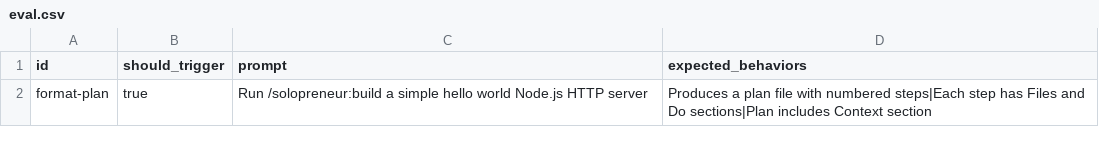
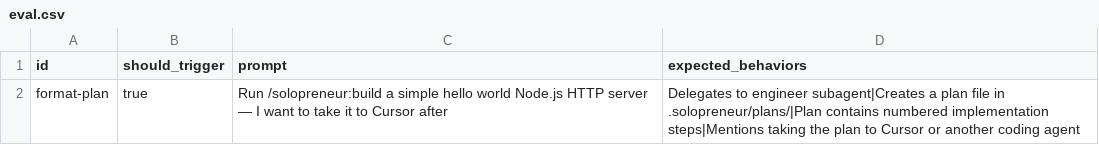
Before and after one commit to pcatattacks/solopreneur-plugin, a CSV file: skills/build/eval.csv, drawn as a sheet.

```diff
--- a/skills/build/eval.csv
+++ b/skills/build/eval.csv
@@ -1,2 +1,2 @@
 id,should_trigger,prompt,expected_behaviors
-format-plan,true,"Run /solopreneur:build a simple hello world Node.js HTTP server","Produces a plan file with numbered steps|Each step has Files and Do sections|Plan includes Context section"
+format-plan,true,"Run /solopreneur:build a simple hello world Node.js HTTP server — I want to take it to Cursor after","Delegates to engineer subagent|Creates a plan file in .solopreneur/plans/|Plan contains numbered implementation steps|Mentions taking the plan to Cursor or another coding agent"
```
Also changed, not shown: 3 other files.
